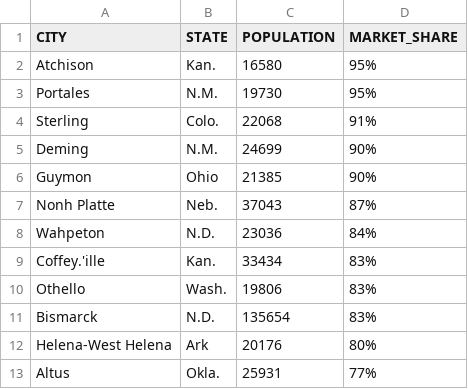
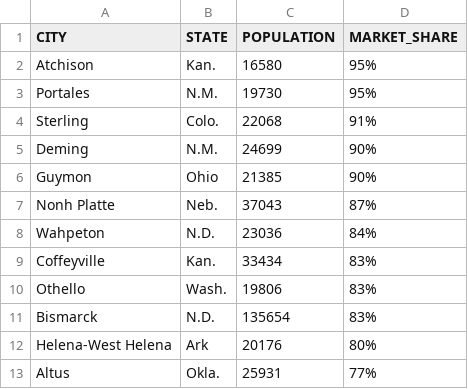
Before and after one commit to beckyydo/Project-2, a CSV file: Resources/Walmart_MarketShare_data.csv, drawn as a sheet; only a part is shown.

Commit message:
Update Walmart_MarketShare_data.csv

```diff
--- a/Resources/Walmart_MarketShare_data.csv
+++ b/Resources/Walmart_MarketShare_data.csv
@@ -8,3 +8,3 @@ Nonh Platte, Neb.,37043,87%
 Wahpeton,N.D.,23036,84%
-Coffey.'ille, Kan.,33434,83%
+Coffeyville, Kan.,33434,83%
 Othello, Wash.,19806,83%
```
